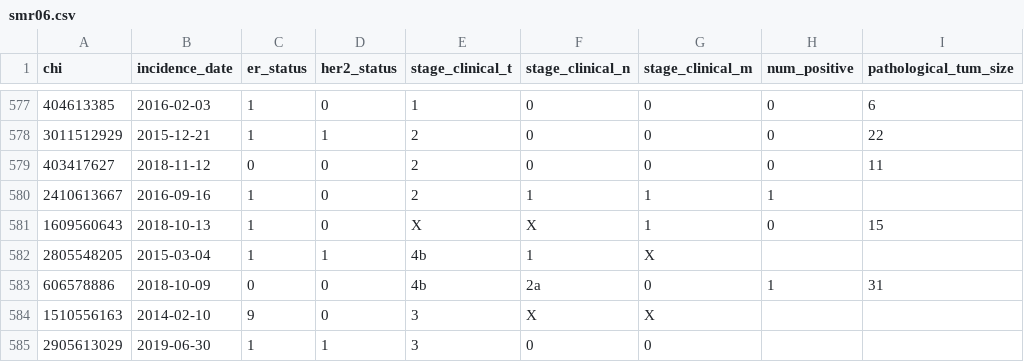
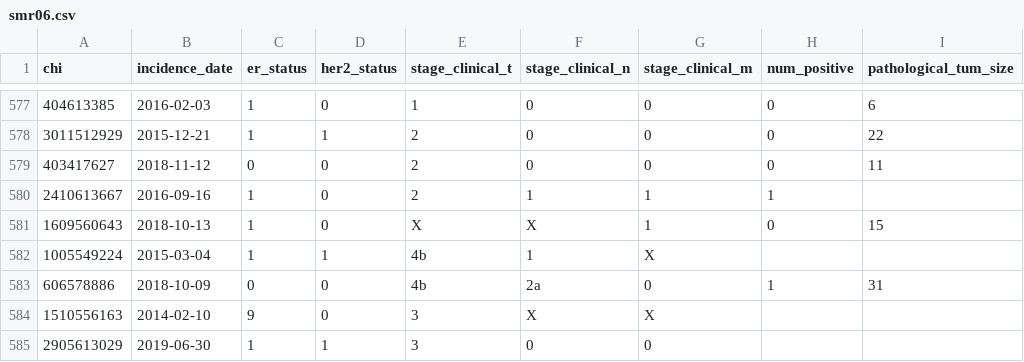
Before and after one commit to SkinnyPigeon/serums_v4, a CSV file: code/api/reset_sql/data/ustan_ml/smr06.csv, drawn as a sheet; only a part is shown, gaps mark what is left out.

```diff
--- a/code/api/reset_sql/data/ustan_ml/smr06.csv
+++ b/code/api/reset_sql/data/ustan_ml/smr06.csv
@@ -581,3 +581,3 @@ chi,incidence_date,er_status,her2_status,stage_clinical_t,stage_clinical_n,stage
 1609560643,2018-10-13,1,0,X,X,1,0,15
-2805548205,2015-03-04,1,1,4b,1,X,,
+1005549224,2015-03-04,1,1,4b,1,X,,
 606578886,2018-10-09,0,0,4b,2a,0,1,31
```
Also changed, not shown: code/api/reset_sql/data/ustan_ml/smr01.csv, 2 other files.
